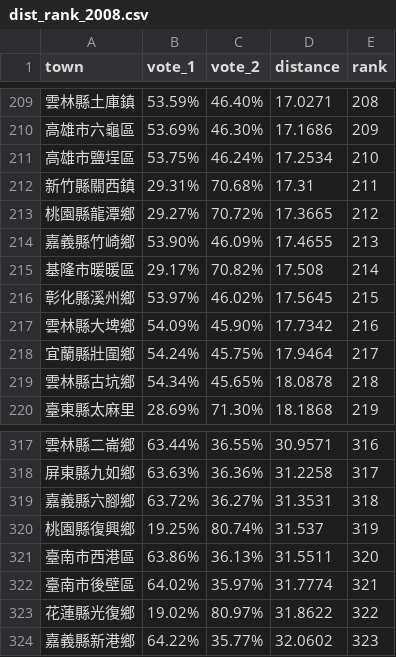
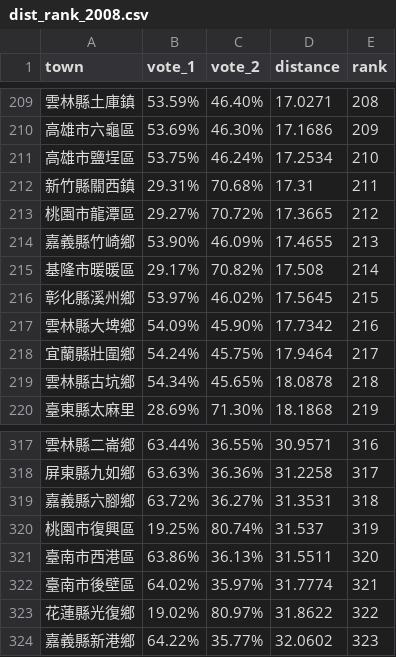
Before and after one commit to waiting7777/vote-tako, a CSV file: data/dist_rank_2008.csv, drawn as a sheet; only a part is shown, gaps mark what is left out; the diff covers the shown part only.

```diff
--- a/data/dist_rank_2008.csv
+++ b/data/dist_rank_2008.csv
@@ -212,3 +212,3 @@ town,vote_1,vote_2,distance,rank
 新竹縣關西鎮,29.31%,70.68%,17.31,211
-桃園縣龍潭鄉,29.27%,70.72%,17.3665,212
+桃園市龍潭區,29.27%,70.72%,17.3665,212
 嘉義縣竹崎鄉,53.90%,46.09%,17.4655,213
@@ -319,3 +319,3 @@ town,vote_1,vote_2,distance,rank
 嘉義縣六腳鄉,63.72%,36.27%,31.3531,318
-桃園縣復興鄉,19.25%,80.74%,31.537,319
+桃園市復興區,19.25%,80.74%,31.537,319
 臺南市西港區,63.86%,36.13%,31.5511,320
```
Also changed, not shown: 11 edited cells elsewhere in this file, data/dist_rank_2012.csv, m/data/dist_rank_2008.csv, 8 other files.
